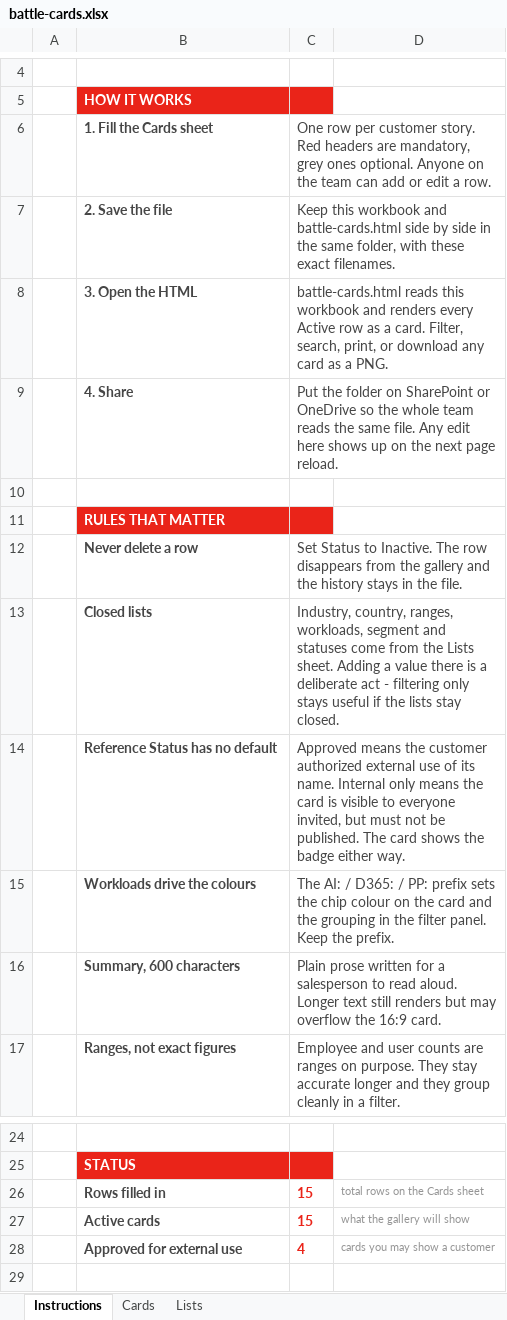
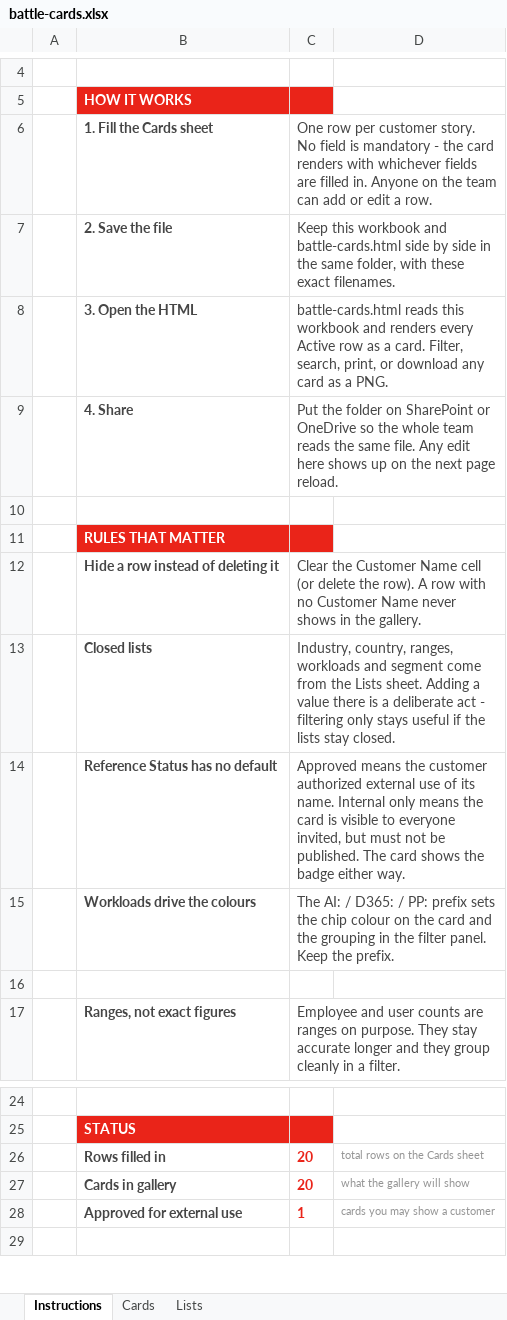
Before and after one commit to AlfaPeopleBR-GIT/Battle_Card, an Excel workbook: battle-cards.xlsx, sheet Instructions, drawn as a sheet; only a part is shown, gaps mark what is left out; values as stored, in another font and other column widths than the file's, no borders; charts and pictures not drawn; removed rows and columns are numbered as before the commit, all else as after; the diff names each change by its address in the sheet, - before the commit and + after, or states it on an @@ line.

Commit message:
Simplify Cards schema, redesign card layout, and add missing logos
- Remove Summary, Key Results, Go Live/Duration, Microsoft Contact,
  Source Org, Tags, Status, and audit columns from the Cards sheet;
  all remaining headers are now optional (grey, no asterisk).
- Update index.html to drop the dead parsing/rendering code for the
  removed fields (facets, search fields, sort options, modal detail).
- Redesign the card face: shorter (1200x460) with a stat strip
  (industry/size/users/segment) and larger workload chips filling the
  space freed by the removed summary/key-results text.
- Research and fill in missing Logo URLs for 10 customers.

```diff
--- a/battle-cards.xlsx (sheet Instructions)
+++ b/battle-cards.xlsx (sheet Instructions)
-C6: …customer story. Red headers are mandatory, grey ones optional. Anyone on…
+C6: …customer story. No field is mandatory - the card renders with whichever fields are filled in. Anyone on…
-row 12:  | Never delete a row | Set Status to Inactive. The row disappears from the gallery and the history stays in the file.
+row 12:  | Hide a row instead of deleting it | Clear the Customer Name cell (or delete the row). A row with no Customer Name never shows in the gallery.
-C13: …country, ranges, workloads, segment and statuses come from…
+C13: …country, ranges, workloads and segment come from…
-row 16:  | Summary, 600 characters | Plain prose written for a salesperson to read aloud. Longer text still renders but may overflow the 16:9 card.
+row 16: (empty)
-C26: 15
+C26: 20
-row 27:  | Active cards | 15 | what the gallery will show
+row 27:  | Cards in gallery | 20 | what the gallery will show
-C28: 4
+C28: 1
```
Also changed, not shown: sheet Cards, charts or pictures, 1 other file.
